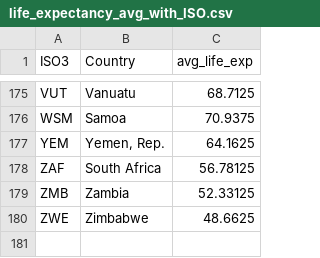
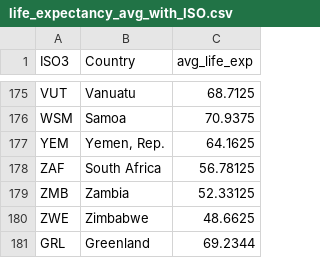
Before and after one commit to JhinYen/3179testing, a CSV file: week_10_homework/life_expectancy_avg_with_ISO.csv, drawn as a sheet; only a part is shown, gaps mark what is left out.

Commit message:
update dataset

```diff
--- a/week_10_homework/life_expectancy_avg_with_ISO.csv
+++ b/week_10_homework/life_expectancy_avg_with_ISO.csv
@@ -180 +180,2 @@ ZMB,Zambia,52.33125
 ZWE,Zimbabwe,48.6625
+GRL,Greenland,69.2344
```
